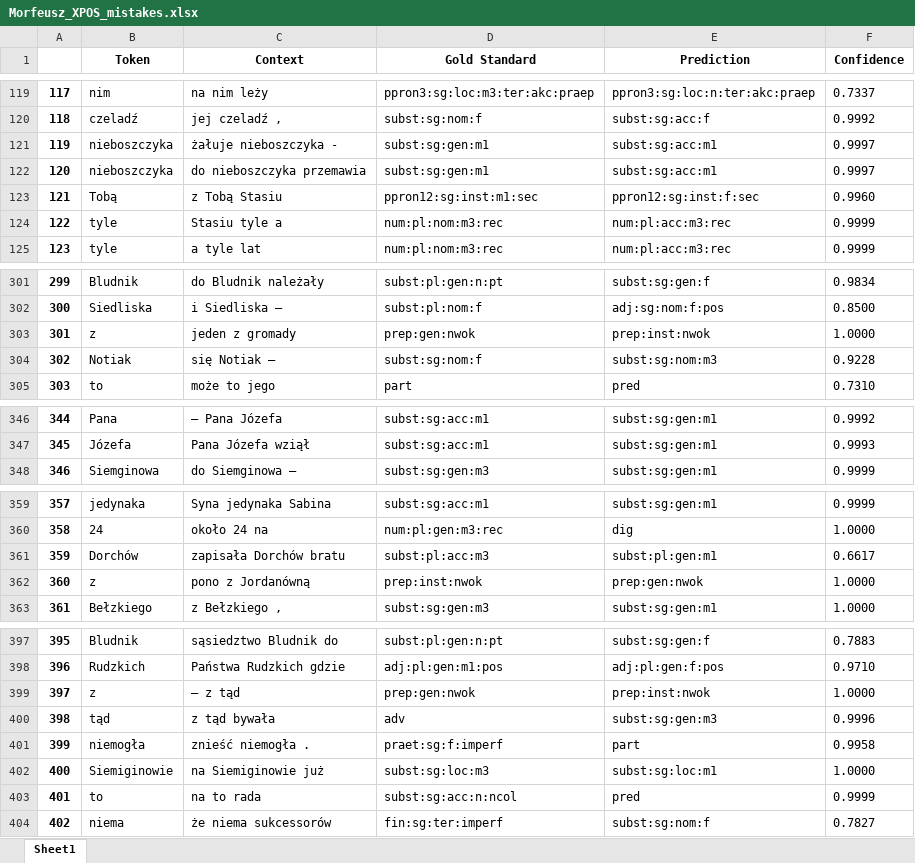
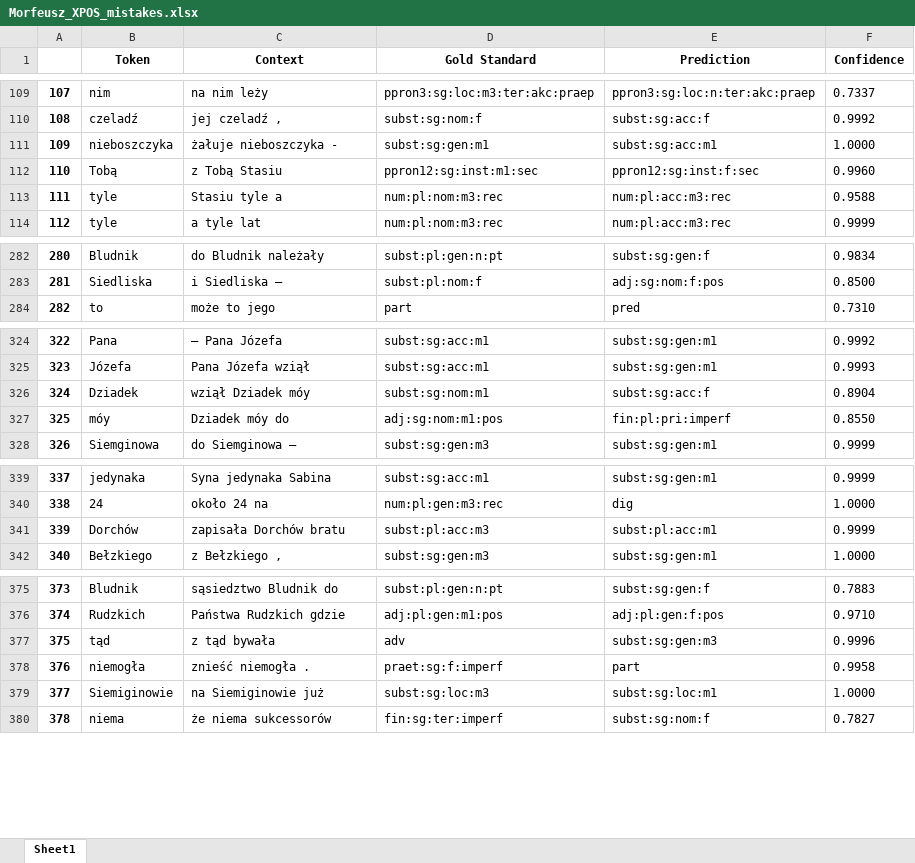
Before and after one commit to Turtilla/swe-ma-thesis, an Excel workbook: data/mistakes/Morfeusz_XPOS_mistakes.xlsx, sheet Sheet1, drawn as a sheet; only a part is shown, gaps mark what is left out; values as stored, in another font and other column widths than the file's, no borders; removed rows and columns are numbered as before the commit, all else as after; the diff covers the shown part only; the diff names each change by its address in the sheet, - before the commit and + after, or states it on an @@ line.

```diff
--- a/data/mistakes/Morfeusz_XPOS_mistakes.xlsx (sheet Sheet1)
+++ b/data/mistakes/Morfeusz_XPOS_mistakes.xlsx (sheet Sheet1)
@@ column A renumbered from row 13 down @@
-F111 (Confidence): 0.9997
+F111 (Confidence): 1.0000
-row 122: 120 | nieboszczyka | do nieboszczyka przemawia | subst:sg:gen:m1 | subst:sg:acc:m1 | 0.9997
-F113 (Confidence): 0.9999
+F113 (Confidence): 0.9588
-row 303: 301 | z | jeden z gromady | prep:gen:nwok | prep:inst:nwok | 1.0000
-row 304: 302 | Notiak | się Notiak – | subst:sg:nom:f | subst:sg:nom:m3 | 0.9228
+row 326: 324 | Dziadek | wziął Dziadek móy | subst:sg:nom:m1 | subst:sg:acc:f | 0.8904
+row 327: 325 | móy | Dziadek móy do | adj:sg:nom:m1:pos | fin:pl:pri:imperf | 0.8550
-E341 (Prediction): subst:pl:gen:m1
+E341 (Prediction): subst:pl:acc:m1
-F341 (Confidence): 0.6617
+F341 (Confidence): 0.9999
-row 362: 360 | z | pono z Jordanówną | prep:inst:nwok | prep:gen:nwok | 1.0000
-row 399: 397 | z | – z tąd | prep:gen:nwok | prep:inst:nwok | 1.0000
-row 403: 401 | to | na to rada | subst:sg:acc:n:ncol | pred | 0.9999
```
Also changed, not shown: 5 added rows, 25 removed rows and 3 edited cells elsewhere in this sheet, data/mistakes/Morfeusz_lemma_mistakes.xlsx, 1 other file.
